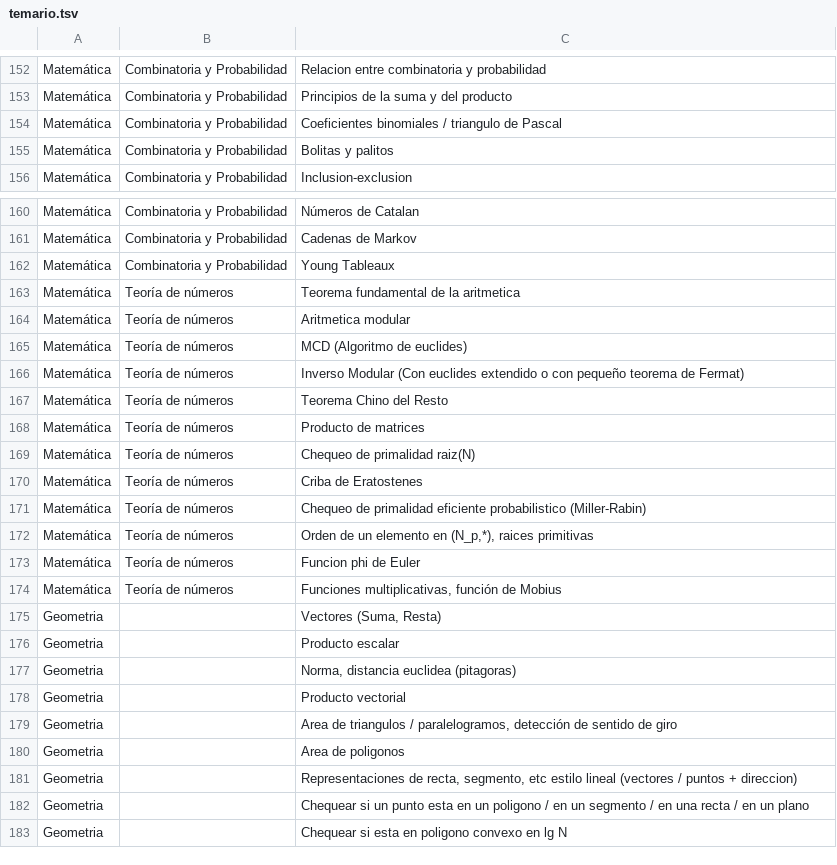
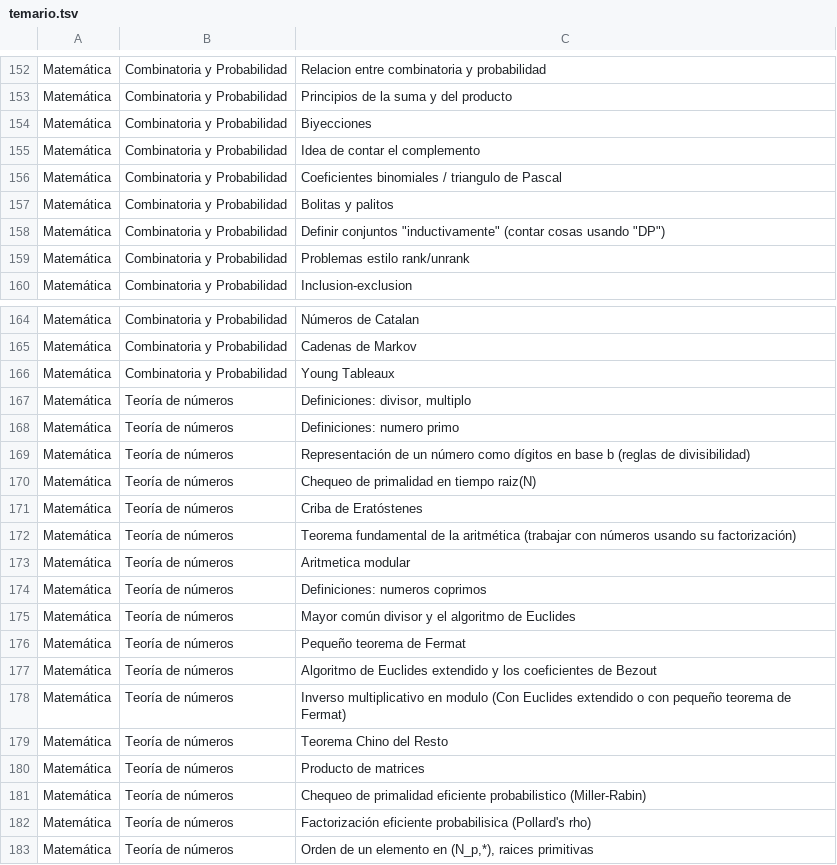
Before and after one commit to SebastianMestre/comp-prog-argentina, a TSV file: raw/temario.tsv, drawn as a sheet; only a part is shown, gaps mark what is left out; the shorter side is filled out with more unchanged rows.

Commit message:
temario: extiende teoria de nros y combinatoria

```diff
--- a/raw/temario.tsv
+++ b/raw/temario.tsv
@@ -153,4 +153,8 @@ Matemática	Combinatoria y Probabilidad	Relacion entre combinatoria y probabilid
 Matemática	Combinatoria y Probabilidad	Principios de la suma y del producto
+Matemática	Combinatoria y Probabilidad	Biyecciones
+Matemática	Combinatoria y Probabilidad	Idea de contar el complemento
 Matemática	Combinatoria y Probabilidad	Coeficientes binomiales / triangulo de Pascal
 Matemática	Combinatoria y Probabilidad	Bolitas y palitos
+Matemática	Combinatoria y Probabilidad	Definir conjuntos "inductivamente" (contar cosas usando "DP")
+Matemática	Combinatoria y Probabilidad	Problemas estilo rank/unrank
 Matemática	Combinatoria y Probabilidad	Inclusion-exclusion
@@ -162,11 +166,18 @@ Matemática	Combinatoria y Probabilidad	Cadenas de Markov
 Matemática	Combinatoria y Probabilidad	Young Tableaux
-Matemática	Teoría de números	Teorema fundamental de la aritmetica
+Matemática	Teoría de números	Definiciones: divisor, multiplo
+Matemática	Teoría de números	Definiciones: numero primo
+Matemática	Teoría de números	Representación de un número como dígitos en base b (reglas de divisibilidad)
+Matemática	Teoría de números	Chequeo de primalidad en tiempo raiz(N)
+Matemática	Teoría de números	Criba de Eratóstenes
+Matemática	Teoría de números	Teorema fundamental de la aritmética (trabajar con números usando su factorización)
 Matemática	Teoría de números	Aritmetica modular
-Matemática	Teoría de números	MCD (Algoritmo de euclides)
-Matemática	Teoría de números	Inverso Modular (Con euclides extendido o con pequeño teorema de Fermat)
+Matemática	Teoría de números	Definiciones: numeros coprimos
+Matemática	Teoría de números	Mayor común divisor y el algoritmo de Euclides
+Matemática	Teoría de números	Pequeño teorema de Fermat
+Matemática	Teoría de números	Algoritmo de Euclides extendido y los coeficientes de Bezout
+Matemática	Teoría de números	Inverso multiplicativo en modulo (Con Euclides extendido o con pequeño teorema de Fermat)
 Matemática	Teoría de números	Teorema Chino del Resto
 Matemática	Teoría de números	Producto de matrices
-Matemática	Teoría de números	Chequeo de primalidad raiz(N)
-Matemática	Teoría de números	Criba de Eratostenes
 Matemática	Teoría de números	Chequeo de primalidad eficiente probabilistico (Miller-Rabin)
+Matemática	Teoría de números	Factorización eficiente probabilisica (Pollard's rho)
 Matemática	Teoría de números	Orden de un elemento en (N_p,*), raices primitivas
```
Also changed, not shown: 1 other file.
